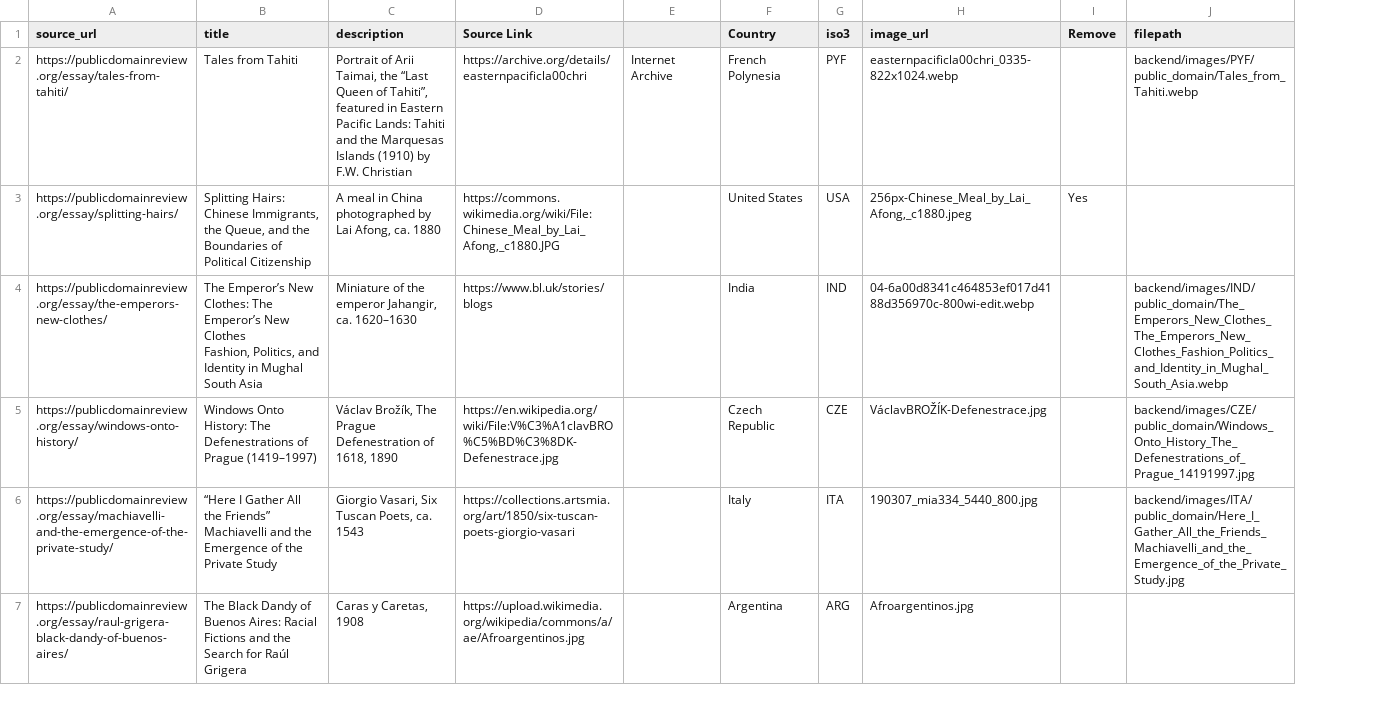
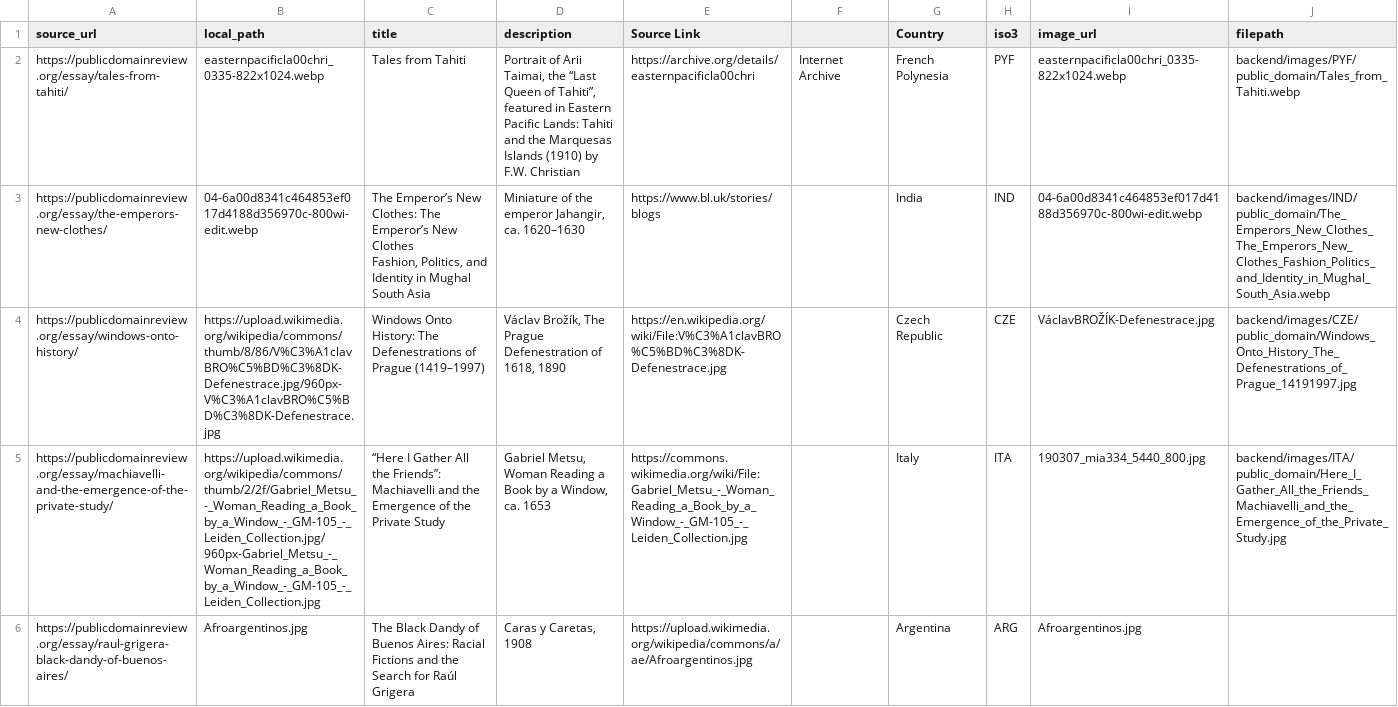
Before and after one commit to Marjolein9/art_map, a CSV file: backend/data/public_review_images.csv, drawn as a sheet; only a part is shown; removed rows and columns are numbered as before the commit, all else as after; ↵ is a line break in a cell; the diff covers the shown part only; the diff names each change by its address in the sheet, - before the commit and + after, or states it on an @@ line.

```diff
--- a/backend/data/public_review_images.csv
+++ b/backend/data/public_review_images.csv
+column B (local_path), rows 2-6: easternpacificla00chri_0335-822x1024.webp | 04-6a00d8341c464853ef017d4188d356970c-800wi-edit.webp | https://upload.wikimedia.org/wikipedia/commons/thumb/8/86/V%C3%A1clavBRO%C5%BD%C3%8DK-Defenestrace.jpg/960px-V%C3%A1clavBRO%C5%BD%C3%8DK-Defenestrace.jpg | https://upload.wikimedia.org/wikipedia/commons/thumb/2/2f/Gabriel_Metsu_-_Woman_Reading_a_Book_by_a_Window_-_GM-105_-_Leiden_Collection.jpg/960px-Gabriel_Metsu_-_Woman_Reading_a_Book_by_a_Window_-_GM-105_-_Leiden_Collection.jpg | Afroargentinos.jpg
-column I (Remove), empty
-row 3: https://publicdomainreview.org/essay/splitting-hairs/ | Splitting Hairs: Chinese Immigrants, the Queue, and the Boundaries of Political Citizenship | A meal in China photographed by Lai Afong, ca. 1880 | https://commons.wikimedia.org/wiki/File:Chinese_Meal_by_Lai_Afong,_c1880.JPG |  | United States | USA | 256px-Chinese_Meal_by_Lai_Afong,_c1880.jpeg | Yes
-C5 (title): …All the Friends” ↵ Machiavelli and…
+C5 (title): …All the Friends”: Machiavelli and…
-D5 (description): Giorgio Vasari, Six Tuscan Poets, ca. 1543
+D5 (description): Gabriel Metsu, Woman Reading a Book by a Window, ca. 1653
-E5 (Source Link): https://collections.artsmia.org/art/1850/six-tuscan-poets-giorgio-vasari
+E5 (Source Link): https://commons.wikimedia.org/wiki/File:Gabriel_Metsu_-_Woman_Reading_a_Book_by_a_Window_-_GM-105_-_Leiden_Collection.jpg
```
Also changed, not shown: 3 added rows and 5 edited cells elsewhere in this file, 10 other files.
